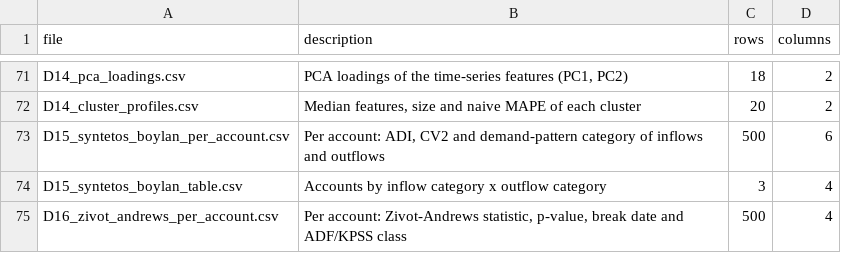
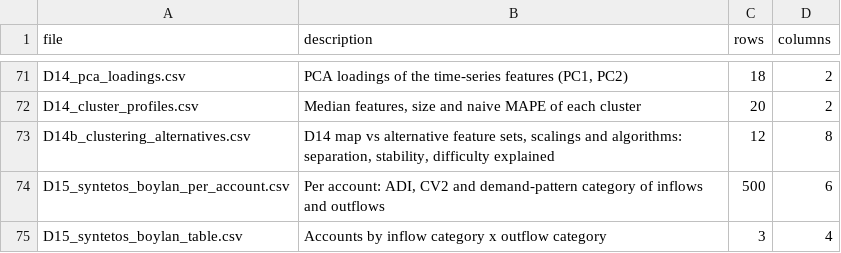
Before and after one commit to therealblitz00/ECQ, a CSV file: data/sprint1/00_index.csv, drawn as a sheet; only a part is shown, gaps mark what is left out; the shorter side is filled out with more unchanged rows.

```diff
--- a/data/sprint1/00_index.csv
+++ b/data/sprint1/00_index.csv
@@ -72,2 +72,3 @@ D14_pca_loadings.csv,"PCA loadings of the time-series features (PC1, PC2)",18,2
 D14_cluster_profiles.csv,"Median features, size and naive MAPE of each cluster",20,2
+D14b_clustering_alternatives.csv,"D14 map vs alternative feature sets, scalings and algorithms: separation, stability, difficulty explained",12,8
 D15_syntetos_boylan_per_account.csv,"Per account: ADI, CV2 and demand-pattern category of inflows and outflows",500,6
```
Also changed, not shown: data/sprint1/00_account_features.csv, data/sprint1/10_stationarity_per_account.csv, 16 other files.
